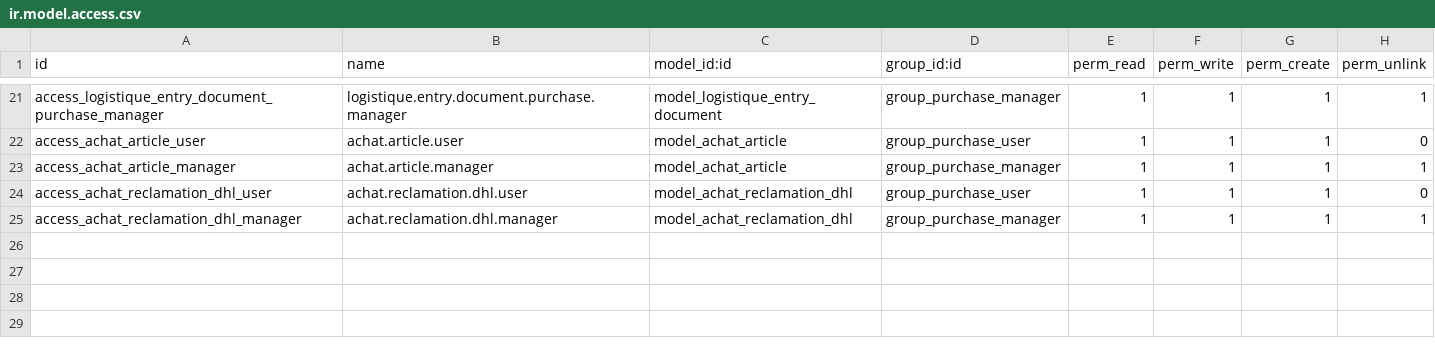
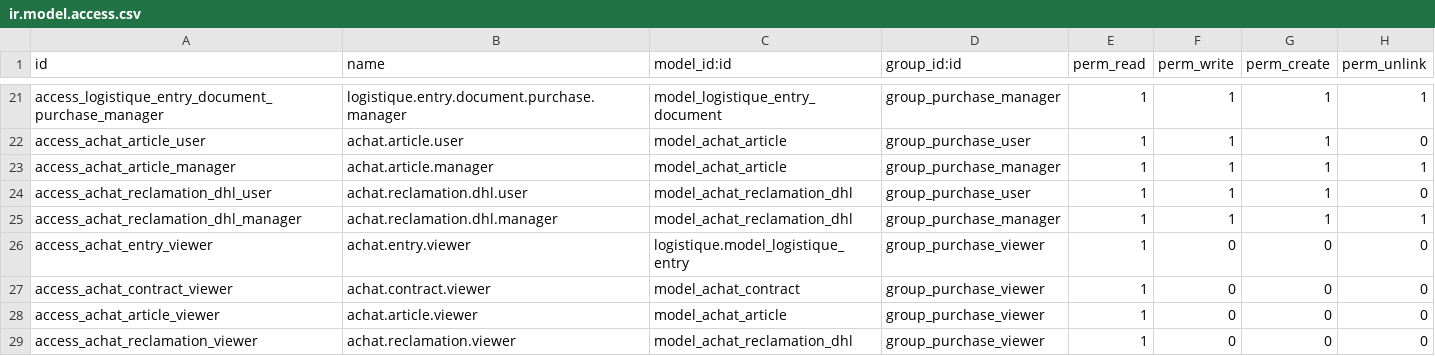
Before and after one commit to ayoubakhrif/Soufiane-Food, a CSV file: custom-addons/achat/security/ir.model.access.csv, drawn as a sheet; only a part is shown, gaps mark what is left out.

```diff
--- a/custom-addons/achat/security/ir.model.access.csv
+++ b/custom-addons/achat/security/ir.model.access.csv
@@ -25 +25,5 @@ access_achat_reclamation_dhl_user,achat.reclamation.dhl.user,model_achat_reclama
 access_achat_reclamation_dhl_manager,achat.reclamation.dhl.manager,model_achat_reclamation_dhl,group_purchase_manager,1,1,1,1
+access_achat_entry_viewer,achat.entry.viewer,logistique.model_logistique_entry,group_purchase_viewer,1,0,0,0
+access_achat_contract_viewer,achat.contract.viewer,model_achat_contract,group_purchase_viewer,1,0,0,0
+access_achat_article_viewer,achat.article.viewer,model_achat_article,group_purchase_viewer,1,0,0,0
+access_achat_reclamation_viewer,achat.reclamation.viewer,model_achat_reclamation_dhl,group_purchase_viewer,1,0,0,0
```
Also changed, not shown: 2 other files.
